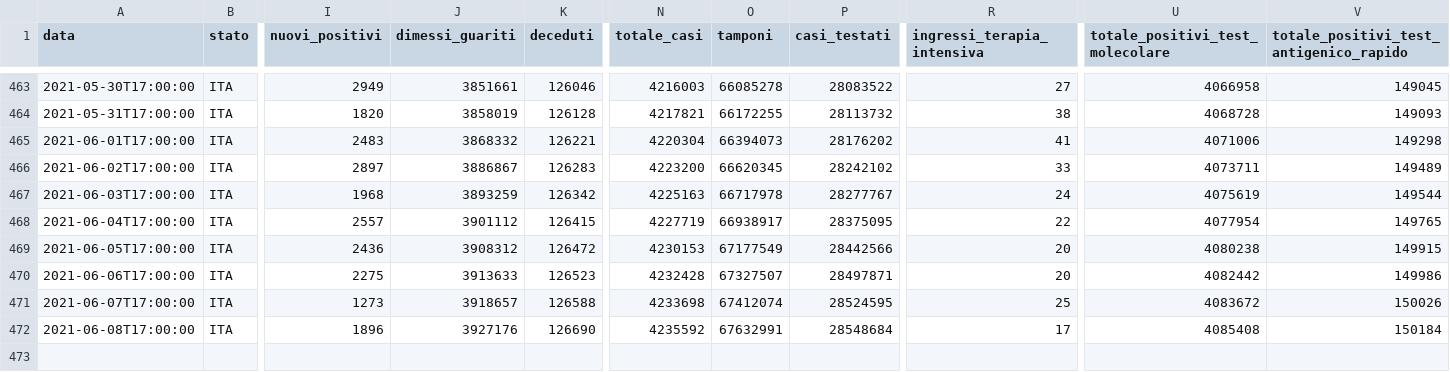
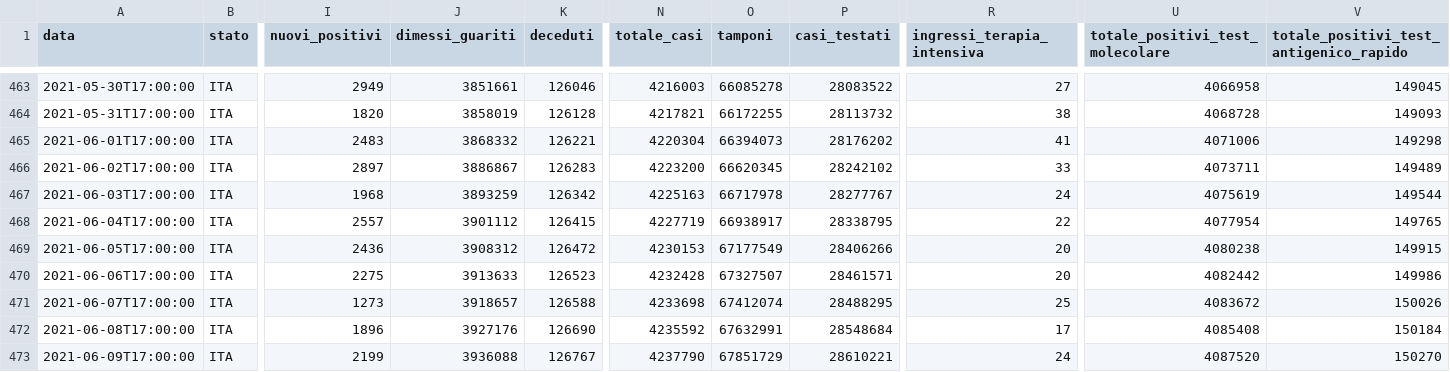
Before and after one commit to iosand71/covid19, a CSV file: data/covid19-italia.csv, drawn as a sheet; only a part is shown, gaps mark what is left out; rows hold the shown columns only; the diff names each change by its address in the sheet, - before the commit and + after, or states it on an @@ line.

```diff
--- a/data/covid19-italia.csv
+++ b/data/covid19-italia.csv
-P468 (casi_testati): 28375095
+P468 (casi_testati): 28338795
-P469 (casi_testati): 28442566
+P469 (casi_testati): 28406266
-P470 (casi_testati): 28497871
+P470 (casi_testati): 28461571
-P471 (casi_testati): 28524595
+P471 (casi_testati): 28488295
+row 473: 2021-06-09T17:00:00 | ITA | 2199 | 3936088 | 126767 | 4237790 | 67851729 | 28610221 | 24 | 4087520 | 150270
```
Also changed, not shown: 1 other file.
